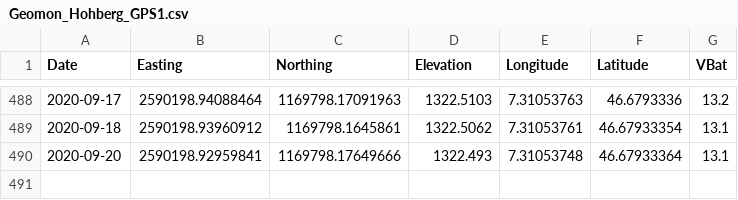
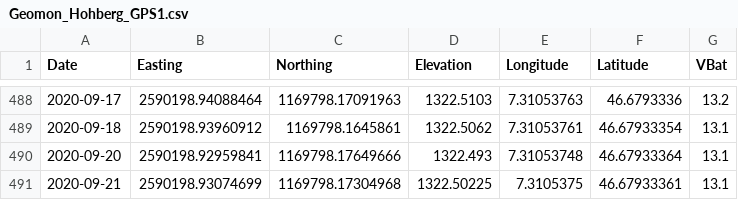
Before and after one commit to bafu-DF/geomondata, a CSV file: Geomon_Hohberg_GPS1.csv, drawn as a sheet; only a part is shown, gaps mark what is left out; the diff names each change by its address in the sheet, - before the commit and + after, or states it on an @@ line.

Commit message:
GitHub Values Update for 2020-09-23 22:24:02

```diff
--- a/Geomon_Hohberg_GPS1.csv
+++ b/Geomon_Hohberg_GPS1.csv
+row 491: 2020-09-21 | 2590198.93074699 | 1169798.17304968 | 1322.50225 | 7.3105375 | 46.67933361 | 13.1
```
Also changed, not shown: Geomon_Hohberg_GPS5.csv, Geomon_Hohberg_GPS9.csv.
